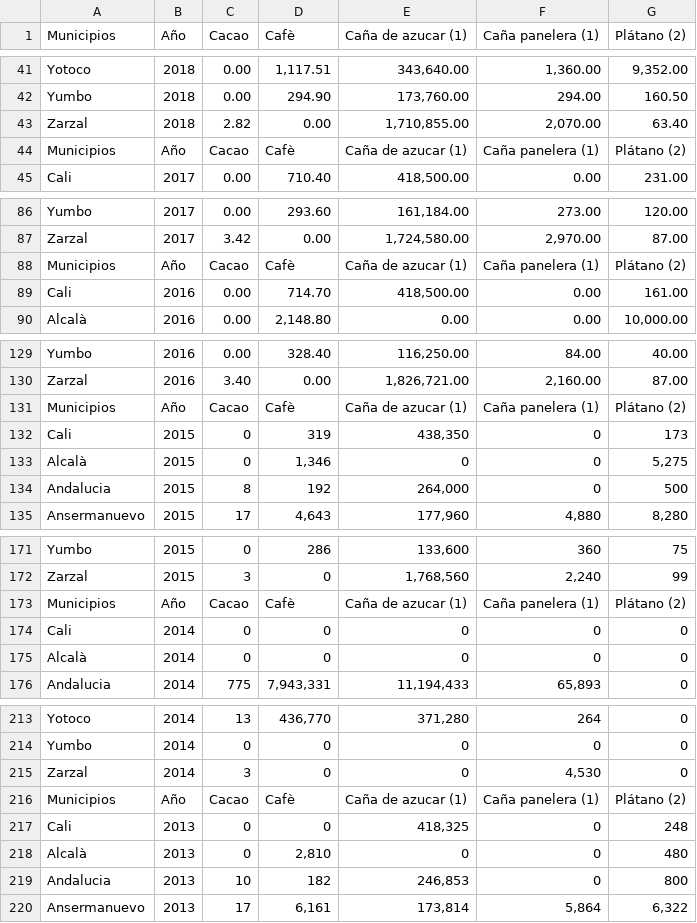
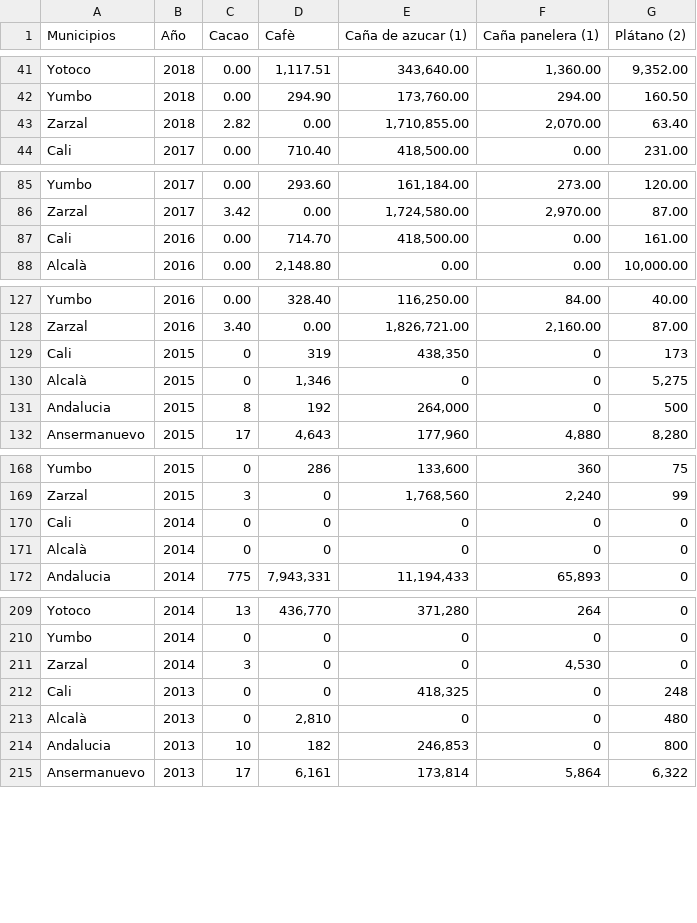
Before and after one commit to dovaseb/produccion-cultivos-valle-del-cauca, a CSV file: Producci_n_en_Cultivos_Permanentes_en_el_departamento_del_Valle_del_Cauca.csv, drawn as a sheet; only a part is shown, gaps mark what is left out; the diff covers the shown part only.

Commit message:
Update Producci_n_en_Cultivos_Permanentes_en_el_departamento_del_Valle_del_Cauca.csv

```diff
--- a/Producci_n_en_Cultivos_Permanentes_en_el_departamento_del_Valle_del_Cauca.csv
+++ b/Producci_n_en_Cultivos_Permanentes_en_el_departamento_del_Valle_del_Cauca.csv
@@ -43,3 +43,2 @@ Yumbo,2018,0.00,294.90,"173,760.00",294.00,160.50
 Zarzal,2018,2.82,0.00,"1,710,855.00","2,070.00",63.40
-Municipios,Año,Cacao,Cafè,Caña de azucar (1),Caña panelera (1),Plátano (2)
 Cali,2017,0.00,710.40,"418,500.00",0.00,231.00
@@ -87,3 +86,2 @@ Yumbo,2017,0.00,293.60,"161,184.00",273.00,120.00
 Zarzal,2017,3.42,0.00,"1,724,580.00","2,970.00",87.00
-Municipios,Año,Cacao,Cafè,Caña de azucar (1),Caña panelera (1),Plátano (2)
 Cali,2016,0.00,714.70,"418,500.00",0.00,161.00
@@ -130,3 +128,2 @@ Yumbo,2016,0.00,328.40,"116,250.00",84.00,40.00
 Zarzal,2016,3.40,0.00,"1,826,721.00","2,160.00",87.00
-Municipios,Año,Cacao,Cafè,Caña de azucar (1),Caña panelera (1),Plátano (2)
 Cali,2015,0,319,"438,350",0,173
@@ -172,3 +169,2 @@ Yumbo,2015,0,286,"133,600",360,75
 Zarzal,2015,3,0,"1,768,560","2,240",99
-Municipios,Año,Cacao,Cafè,Caña de azucar (1),Caña panelera (1),Plátano (2)
 Cali,2014,0,0,0,0,0
@@ -215,3 +211,2 @@ Yumbo,2014,0,0,0,0,0
 Zarzal,2014,3,0,0,"4,530",0
-Municipios,Año,Cacao,Cafè,Caña de azucar (1),Caña panelera (1),Plátano (2)
 Cali,2013,0,0,"418,325",0,248
```
Also changed, not shown: 13 removed rows elsewhere in this file.
